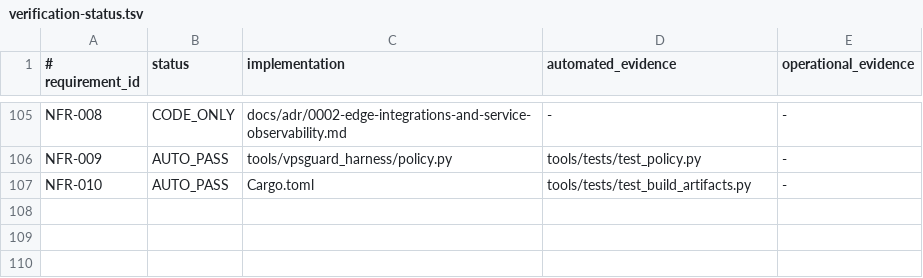
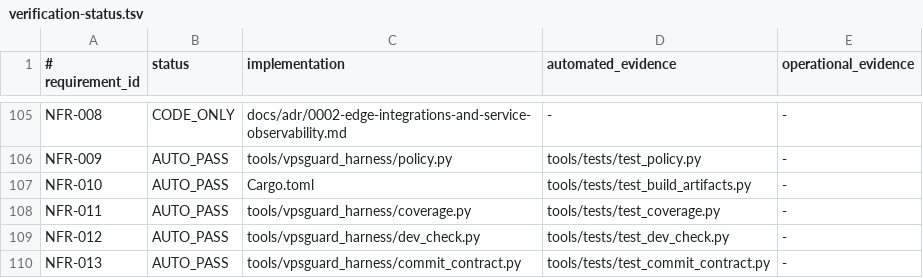
Before and after one commit to jiwonpapa/vpsguard, a TSV file: specs/product/verification-status.tsv, drawn as a sheet; only a part is shown, gaps mark what is left out; the diff names each change by its address in the sheet, - before the commit and + after, or states it on an @@ line.

Commit message:
feat(governance): ratchet coverage and scoped checks
Requirements: NFR-011, NFR-012, NFR-013, EDGE-003, NFR-003, ACT-006, TLS-001

Verification: scripts/check.sh; scripts/coverage-gate.sh; actionlint; shellcheck

```diff
--- a/specs/product/verification-status.tsv
+++ b/specs/product/verification-status.tsv
+row 108: NFR-011 | AUTO_PASS | tools/vpsguard_harness/coverage.py | tools/tests/test_coverage.py | -
+row 109: NFR-012 | AUTO_PASS | tools/vpsguard_harness/dev_check.py | tools/tests/test_dev_check.py | -
+row 110: NFR-013 | AUTO_PASS | tools/vpsguard_harness/commit_contract.py | tools/tests/test_commit_contract.py | -
```
Also changed, not shown: 25 other files.
